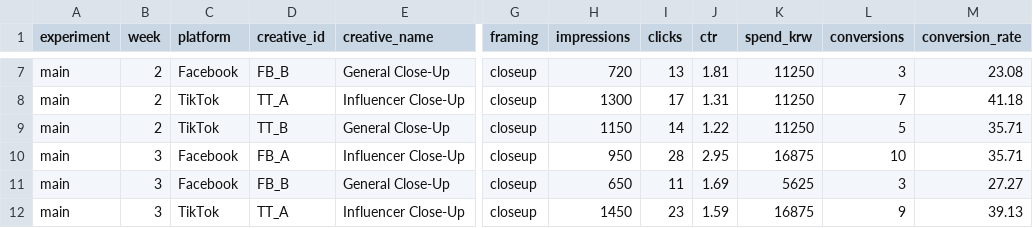
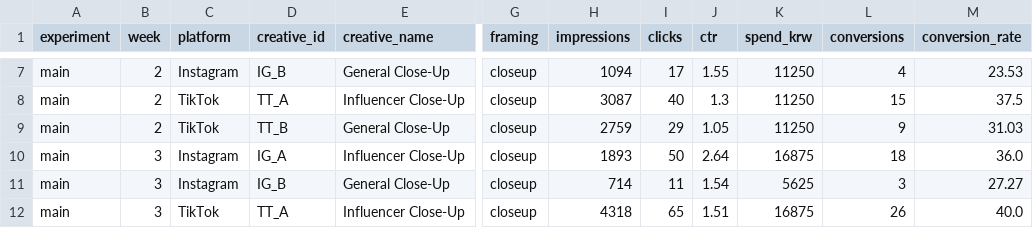
Before and after one commit to jiyunoh02/ad-campaign-analysis, a CSV file: campaign_data.csv, drawn as a sheet; only a part is shown, gaps mark what is left out; the diff covers the shown part only; the diff names each change by its address in the sheet, - before the commit and + after, or states it on an @@ line.

```diff
--- a/campaign_data.csv
+++ b/campaign_data.csv
-C7 (platform): Facebook
+C7 (platform): Instagram
-D7 (creative_id): FB_B
+D7 (creative_id): IG_B
-H7 (impressions): 720
+H7 (impressions): 1094
-I7 (clicks): 13
+I7 (clicks): 17
-J7 (ctr): 1.81
+J7 (ctr): 1.55
-L7 (conversions): 3
+L7 (conversions): 4
-M7 (conversion_rate): 23.08
+M7 (conversion_rate): 23.53
-H8 (impressions): 1300
+H8 (impressions): 3087
-I8 (clicks): 17
+I8 (clicks): 40
-J8 (ctr): 1.31
+J8 (ctr): 1.3
-L8 (conversions): 7
+L8 (conversions): 15
-M8 (conversion_rate): 41.18
+M8 (conversion_rate): 37.5
-H9 (impressions): 1150
+H9 (impressions): 2759
-I9 (clicks): 14
+I9 (clicks): 29
-J9 (ctr): 1.22
+J9 (ctr): 1.05
-L9 (conversions): 5
+L9 (conversions): 9
-M9 (conversion_rate): 35.71
+M9 (conversion_rate): 31.03
-C10:C11 (platform): Facebook
+C10:C11 (platform): Instagram
-D10 (creative_id): FB_A
+D10 (creative_id): IG_A
-H10 (impressions): 950
+H10 (impressions): 1893
-I10 (clicks): 28
+I10 (clicks): 50
-J10 (ctr): 2.95
+J10 (ctr): 2.64
-L10 (conversions): 10
+L10 (conversions): 18
-M10 (conversion_rate): 35.71
+M10 (conversion_rate): 36.0
-D11 (creative_id): FB_B
+D11 (creative_id): IG_B
-H11 (impressions): 650
+H11 (impressions): 714
-J11 (ctr): 1.69
+J11 (ctr): 1.54
-H12 (impressions): 1450
+H12 (impressions): 4318
-I12 (clicks): 23
+I12 (clicks): 65
-J12 (ctr): 1.59
+J12 (ctr): 1.51
-L12 (conversions): 9
+L12 (conversions): 26
-M12 (conversion_rate): 39.13
+M12 (conversion_rate): 40.0
```
Also changed, not shown: 103 edited cells elsewhere in this file, 6 other files.
